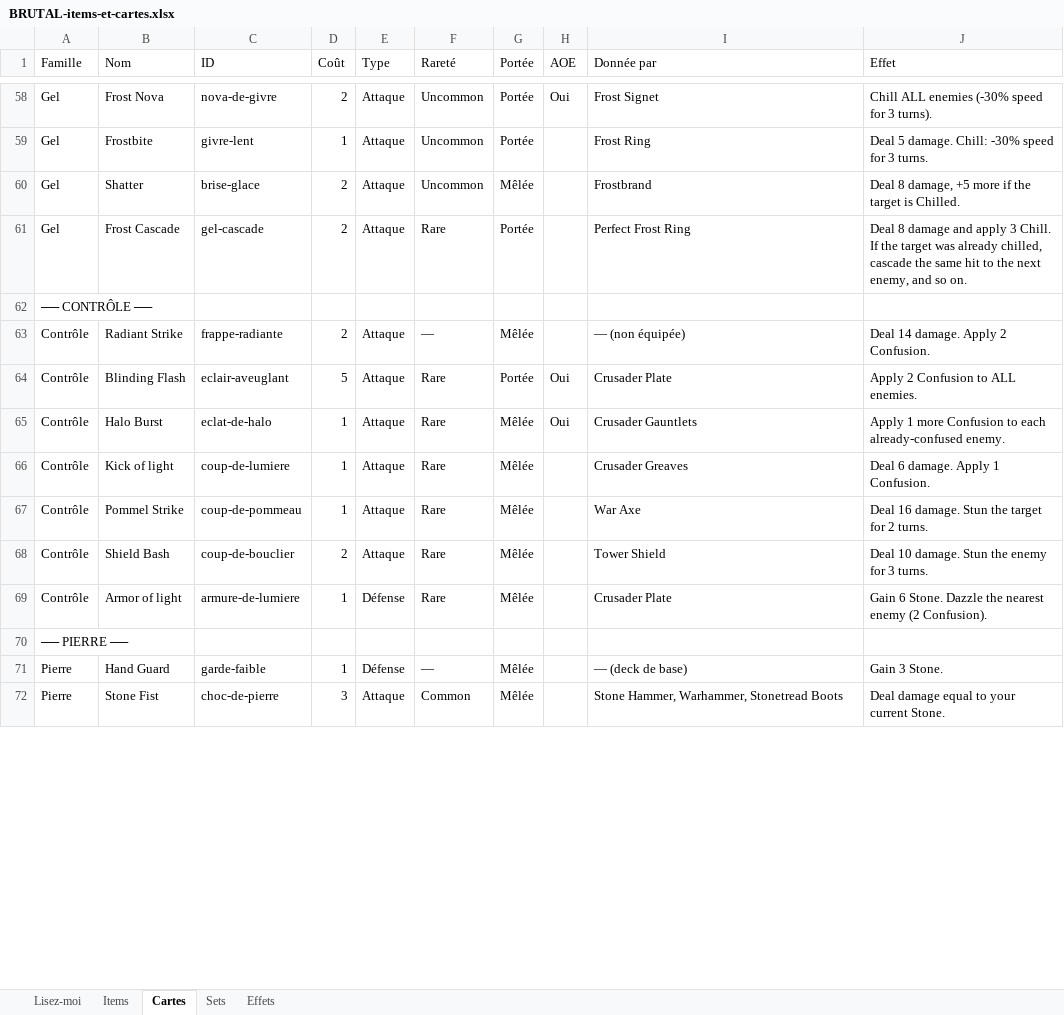
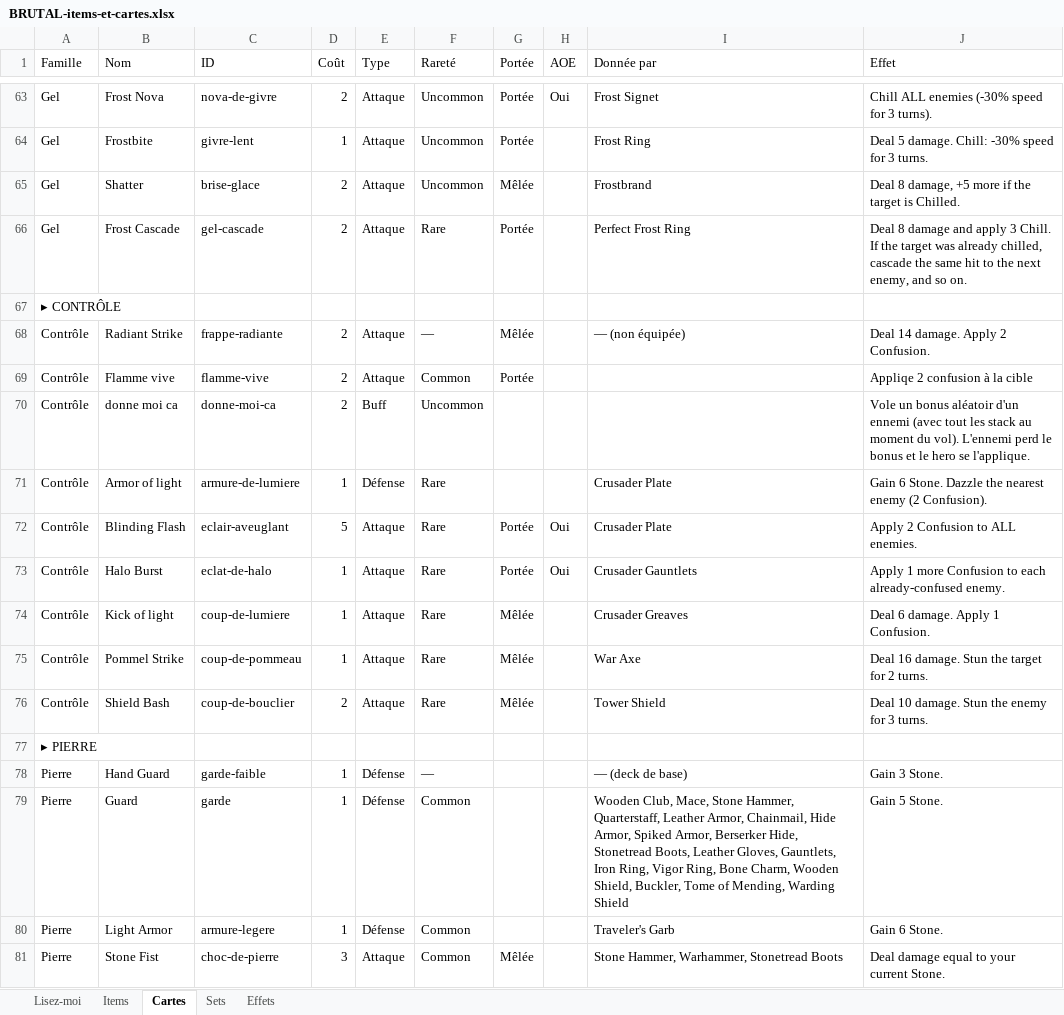
Before and after one commit to Dr-Brioche/Brutal, an Excel workbook: docs/BRUTAL-items-et-cartes.xlsx, sheet Cartes, drawn as a sheet; only a part is shown, gaps mark what is left out; values as stored, in another font and other column widths than the file's, no cell formats; removed rows and columns are numbered as before the commit, all else as after; the diff covers the shown part only; the diff names each change by its address in the sheet, - before the commit and + after, or states it on an @@ line.

```diff
--- a/docs/BRUTAL-items-et-cartes.xlsx (sheet Cartes)
+++ b/docs/BRUTAL-items-et-cartes.xlsx (sheet Cartes)
-A67 (Famille): ── CONTRÔLE ──
+A67 (Famille): ▸ CONTRÔLE
+row 69: Contrôle | Flamme vive | flamme-vive | 2 | Attaque | Common | Portée |  |  | Appliqe 2 confusion à la cible
+row 70: Contrôle | donne moi ca | donne-moi-ca | 2 | Buff | Uncommon |  |  |  | Vole un bonus aléatoir d'un ennemi (avec tout les stack au moment du vol). L'ennemi perd le bonus et le hero se l'applique.
+row 71: Contrôle | Armor of light | armure-de-lumiere | 1 | Défense | Rare |  |  | Crusader Plate | Gain 6 Stone. Dazzle the nearest enemy (2 Confusion).
-G73 (Portée): Mêlée
+G73 (Portée): Portée
-row 69: Contrôle | Armor of light | armure-de-lumiere | 1 | Défense | Rare | Mêlée |  | Crusader Plate | Gain 6 Stone. Dazzle the nearest enemy (2 Confusion).
-A77 (Famille): ── PIERRE ──
+A77 (Famille): ▸ PIERRE
-G78 (Portée): Mêlée
+G78 (Portée): (empty)
+row 79: Pierre | Guard | garde | 1 | Défense | Common |  |  | Wooden Club, Mace, Stone Hammer, Quarterstaff, Leather Armor, Chainmail, Hide Armor, Spiked Armor, Berserker Hide, Stonetread Boots, Leather Gloves, Gauntlets, Iron Ring, Vigor Ring, Bone Charm, Wooden Shield, Buckler, Tome of Mending, Warding Shield | Gain 5 Stone.
+row 80: Pierre | Light Armor | armure-legere | 1 | Défense | Common |  |  | Traveler's Garb | Gain 6 Stone.
```
Also changed, not shown: 29 added rows, 11 removed rows and 60 edited cells elsewhere in this sheet, sheet Items, sheet Effets, sheet Sets, cell formats.
